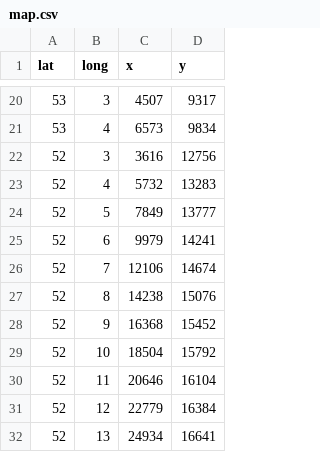
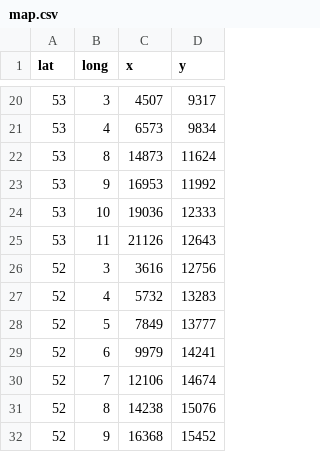
Before and after one commit to CalirDeminar/dr_kneeboard_generator, a CSV file: data/germany/map.csv, drawn as a sheet; only a part is shown, gaps mark what is left out; the shorter side is filled out with more unchanged rows.

Commit message:
fixed size, notes and extra germany mapping

```diff
--- a/data/germany/map.csv
+++ b/data/germany/map.csv
@@ -21,2 +21,6 @@ lat, long, x, y
 53, 4,  6573,  9834
+53, 8, 14873, 11624
+53, 9, 16953, 11992
+53,10, 19036, 12333
+53,11, 21126, 12643
 52, 3,  3616, 12756
```
Also changed, not shown: 2 other files.
